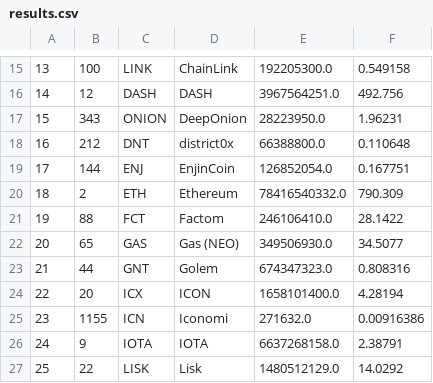
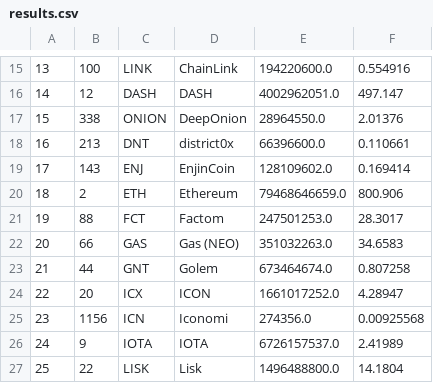
Before and after one commit to FabianMoisl/CoinMarketCap, a CSV file: results.csv, drawn as a sheet; only a part is shown, gaps mark what is left out; the diff covers the shown part only.

```diff
--- a/results.csv
+++ b/results.csv
@@ -15,13 +15,13 @@
-13,100,LINK,ChainLink,192205300.0,0.549158
-14,12,DASH,DASH,3967564251.0,492.756
-15,343,ONION,DeepOnion,28223950.0,1.96231
-16,212,DNT,district0x,66388800.0,0.110648
-17,144,ENJ,EnjinCoin,126852054.0,0.167751
-18,2,ETH,Ethereum,78416540332.0,790.309
-19,88,FCT,Factom,246106410.0,28.1422
-20,65,GAS,Gas (NEO),349506930.0,34.5077
-21,44,GNT,Golem,674347323.0,0.808316
-22,20,ICX,ICON,1658101400.0,4.28194
-23,1155,ICN,Iconomi,271632.0,0.00916386
-24,9,IOTA,IOTA,6637268158.0,2.38791
-25,22,LISK,Lisk,1480512129.0,14.0292
+13,100,LINK,ChainLink,194220600.0,0.554916
+14,12,DASH,DASH,4002962051.0,497.147
+15,338,ONION,DeepOnion,28964550.0,2.01376
+16,213,DNT,district0x,66396600.0,0.110661
+17,143,ENJ,EnjinCoin,128109602.0,0.169414
+18,2,ETH,Ethereum,79468646659.0,800.906
+19,88,FCT,Factom,247501253.0,28.3017
+20,66,GAS,Gas (NEO),351032263.0,34.6583
+21,44,GNT,Golem,673464674.0,0.807258
+22,20,ICX,ICON,1661017252.0,4.28947
+23,1156,ICN,Iconomi,274356.0,0.00925568
+24,9,IOTA,IOTA,6726157537.0,2.41989
+25,22,LISK,Lisk,1496488800.0,14.1804
```
Also changed, not shown: 106 edited cells elsewhere in this file, coinList.csv, 2 other files.
